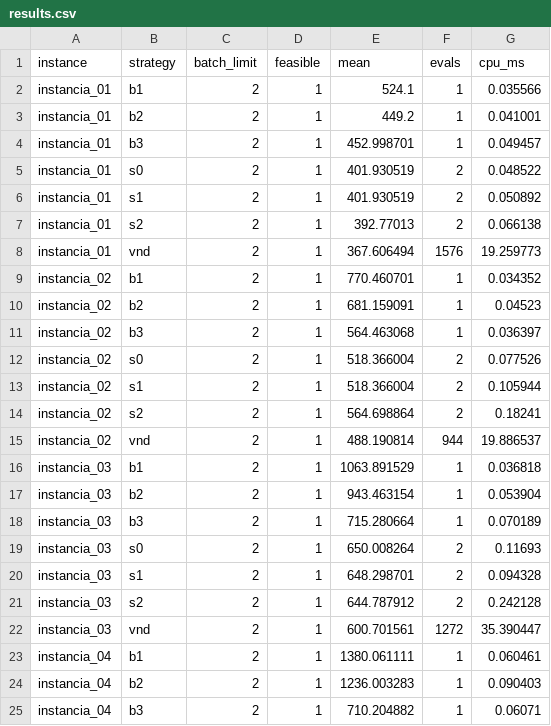
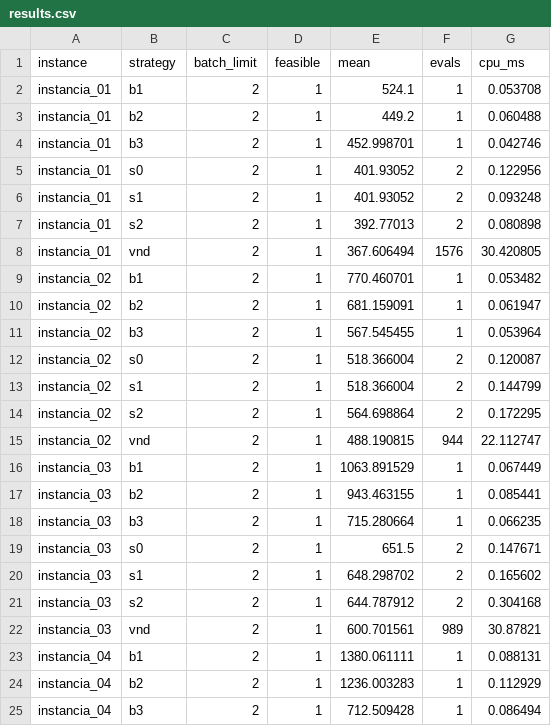
Before and after one commit to kndyy/io-proyecto, a CSV file: results/results.csv, drawn as a sheet; only a part is shown; the diff covers the shown part only.

```diff
--- a/results/results.csv
+++ b/results/results.csv
@@ -1,25 +1,25 @@
 instance,strategy,batch_limit,feasible,mean,evals,cpu_ms
-instancia_01,b1,2,1,524.1,1,0.035566
-instancia_01,b2,2,1,449.2,1,0.041001
-instancia_01,b3,2,1,452.998701,1,0.049457
-instancia_01,s0,2,1,401.930519,2,0.048522
-instancia_01,s1,2,1,401.930519,2,0.050892
-instancia_01,s2,2,1,392.77013,2,0.066138
-instancia_01,vnd,2,1,367.606494,1576,19.259773
-instancia_02,b1,2,1,770.460701,1,0.034352
-instancia_02,b2,2,1,681.159091,1,0.04523
-instancia_02,b3,2,1,564.463068,1,0.036397
-instancia_02,s0,2,1,518.366004,2,0.077526
-instancia_02,s1,2,1,518.366004,2,0.105944
-instancia_02,s2,2,1,564.698864,2,0.18241
-instancia_02,vnd,2,1,488.190814,944,19.886537
-instancia_03,b1,2,1,1063.891529,1,0.036818
-instancia_03,b2,2,1,943.463154,1,0.053904
-instancia_03,b3,2,1,715.280664,1,0.070189
-instancia_03,s0,2,1,650.008264,2,0.11693
-instancia_03,s1,2,1,648.298701,2,0.094328
-instancia_03,s2,2,1,644.787912,2,0.242128
-instancia_03,vnd,2,1,600.701561,1272,35.390447
-instancia_04,b1,2,1,1380.061111,1,0.060461
-instancia_04,b2,2,1,1236.003283,1,0.090403
-instancia_04,b3,2,1,710.204882,1,0.06071
+instancia_01,b1,2,1,524.1,1,0.053708
+instancia_01,b2,2,1,449.2,1,0.060488
+instancia_01,b3,2,1,452.998701,1,0.042746
+instancia_01,s0,2,1,401.93052,2,0.122956
+instancia_01,s1,2,1,401.93052,2,0.093248
+instancia_01,s2,2,1,392.77013,2,0.080898
+instancia_01,vnd,2,1,367.606494,1576,30.420805
+instancia_02,b1,2,1,770.460701,1,0.053482
+instancia_02,b2,2,1,681.159091,1,0.061947
+instancia_02,b3,2,1,567.545455,1,0.053964
+instancia_02,s0,2,1,518.366004,2,0.120087
+instancia_02,s1,2,1,518.366004,2,0.144799
+instancia_02,s2,2,1,564.698864,2,0.172295
+instancia_02,vnd,2,1,488.190815,944,22.112747
+instancia_03,b1,2,1,1063.891529,1,0.067449
+instancia_03,b2,2,1,943.463155,1,0.085441
+instancia_03,b3,2,1,715.280664,1,0.066235
+instancia_03,s0,2,1,651.5,2,0.147671
+instancia_03,s1,2,1,648.298702,2,0.165602
+instancia_03,s2,2,1,644.787912,2,0.304168
+instancia_03,vnd,2,1,600.701561,989,30.87821
+instancia_04,b1,2,1,1380.061111,1,0.088131
+instancia_04,b2,2,1,1236.003283,1,0.112929
+instancia_04,b3,2,1,712.509428,1,0.086494
```
Also changed, not shown: 93 edited cells elsewhere in this file, submissions/manifest.csv, 30 other files.
